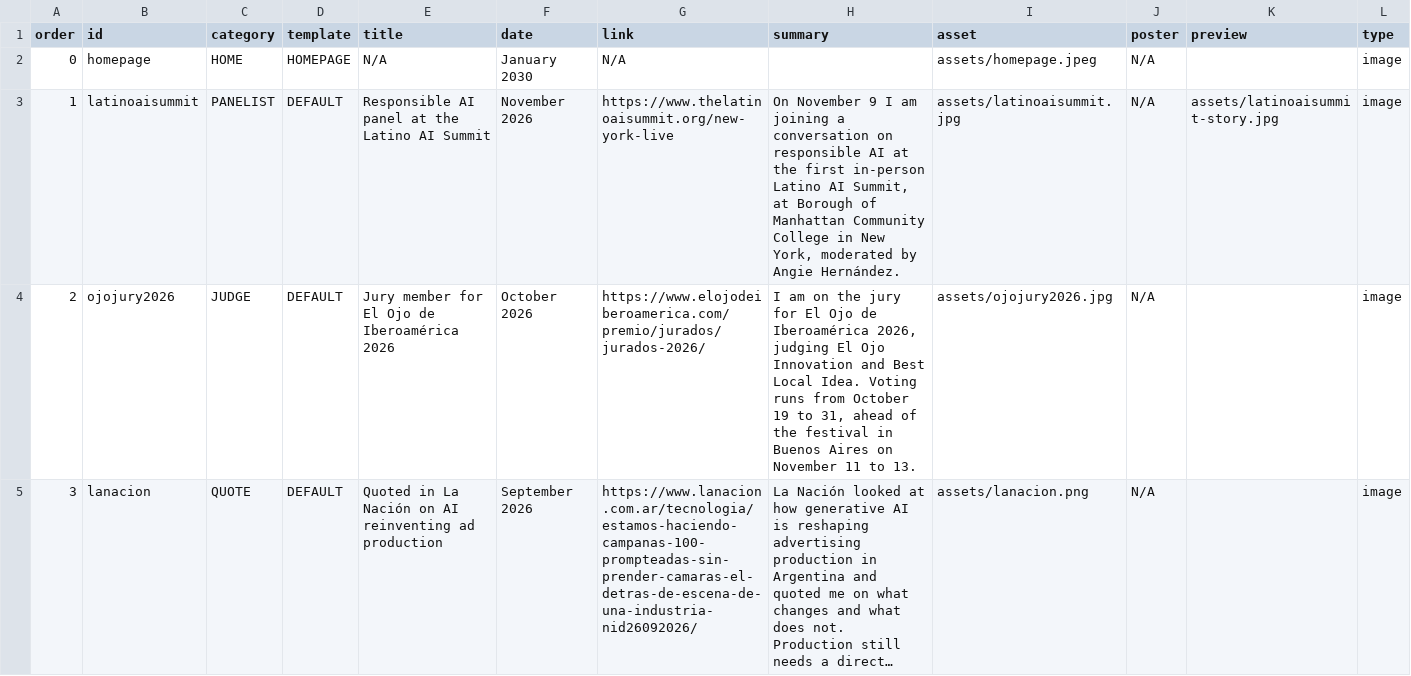
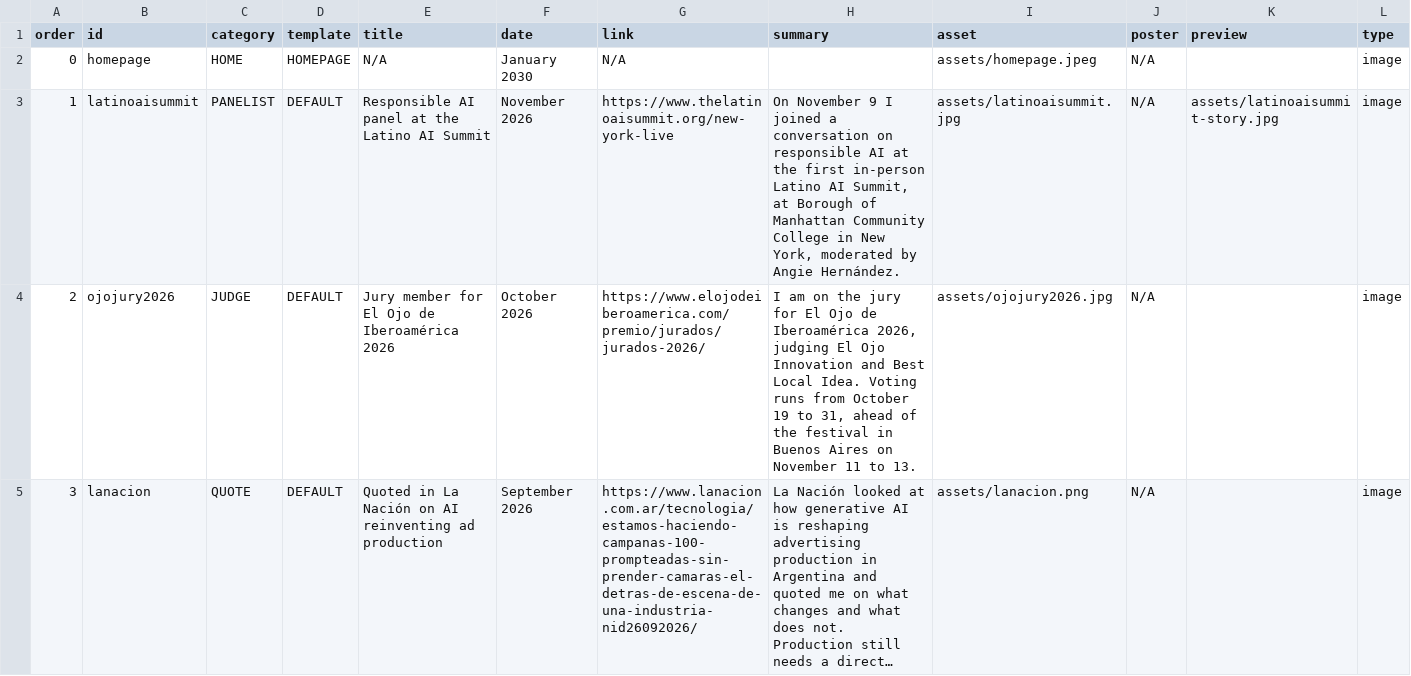
Before and after one commit to jtubert/jtubert.github.io, a CSV file: _data/stories.csv, drawn as a sheet; only a part is shown; long unchanged cells end in …; the diff names each change by its address in the sheet, - before the commit and + after, or states it on an @@ line.

Commit message:
Latino AI Summit: past-tense summary from the sheet

```diff
--- a/_data/stories.csv
+++ b/_data/stories.csv
-H3 (summary): …9 I am joining a conversation…
+H3 (summary): …9 I joined a conversation…
```
Also changed, not shown: 2 other files.
